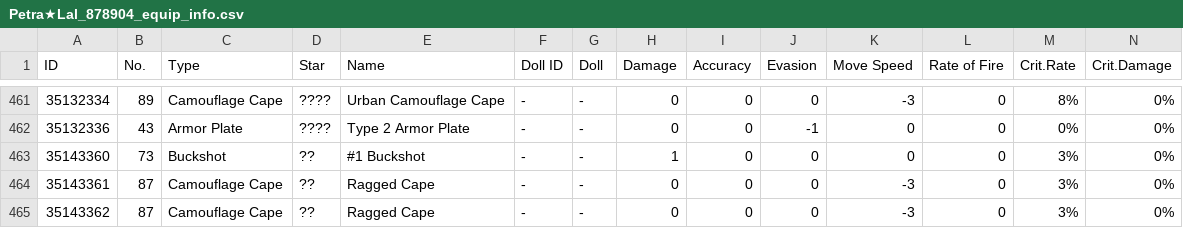
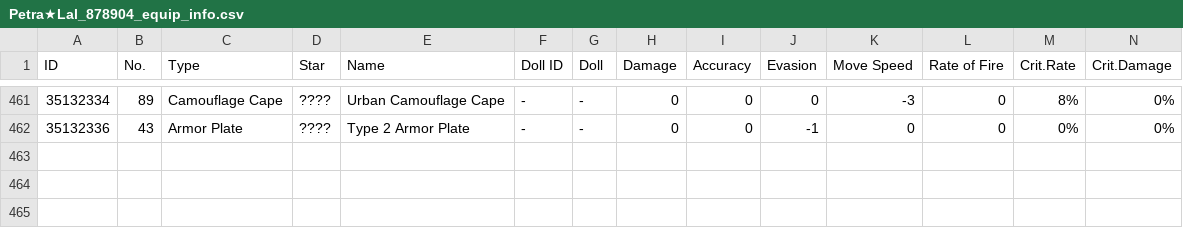
Before and after one commit to TheRealPetraLal/Info, a CSV file: Petra★Lal_878904_equip_info.csv, drawn as a sheet; only a part is shown, gaps mark what is left out; rows hold the shown columns only; the diff names each change by its address in the sheet, - before the commit and + after, or states it on an @@ line.

```diff
--- a/Petra★Lal_878904_equip_info.csv
+++ b/Petra★Lal_878904_equip_info.csv
-row 463: 35143360 | 73 | Buckshot | ?? | #1 Buckshot | - | - | 1 | 0 | 0 | 0 | 0 | 3% | 0%
-row 464: 35143361 | 87 | Camouflage Cape | ?? | Ragged Cape | - | - | 0 | 0 | 0 | -3 | 0 | 3% | 0%
-row 465: 35143362 | 87 | Camouflage Cape | ?? | Ragged Cape | - | - | 0 | 0 | 0 | -3 | 0 | 3% | 0%
```
Also changed, not shown: Petra★Lal_878904__theater_optimize_team.csv, Petra★Lal_878904_coalition_info.csv, 3 other files.
